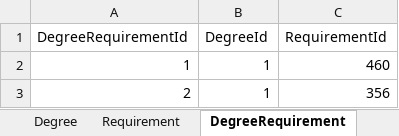
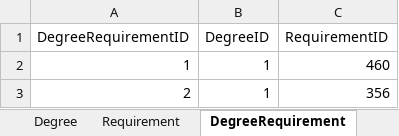
Before and after one commit to rajeshoo7/Masters, an Excel workbook: Docs/Project05.xlsx, sheet DegreeRequirement, drawn as a sheet; only a part is shown; values as stored, in another font and other column widths than the file's, no borders; the diff names each change by its address in the sheet, - before the commit and + after, or states it on an @@ line.

```diff
--- a/Docs/Project05.xlsx (sheet DegreeRequirement)
+++ b/Docs/Project05.xlsx (sheet DegreeRequirement)
-A1: DegreeRequirementId
+A1: DegreeRequirementID
-B1: DegreeId
+B1: DegreeID
-C1: RequirementId
+C1: RequirementID
```
Also changed, not shown: sheet Degree, 8 other files.
